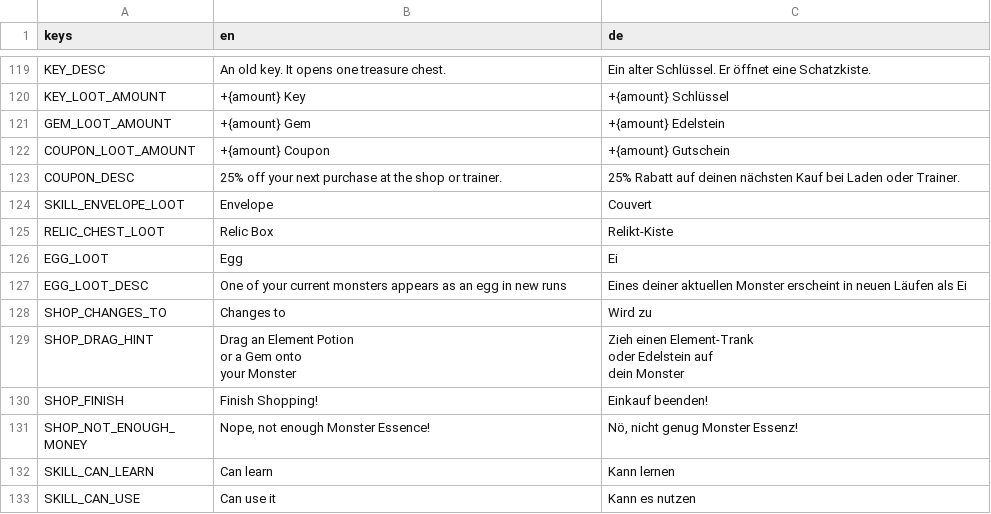
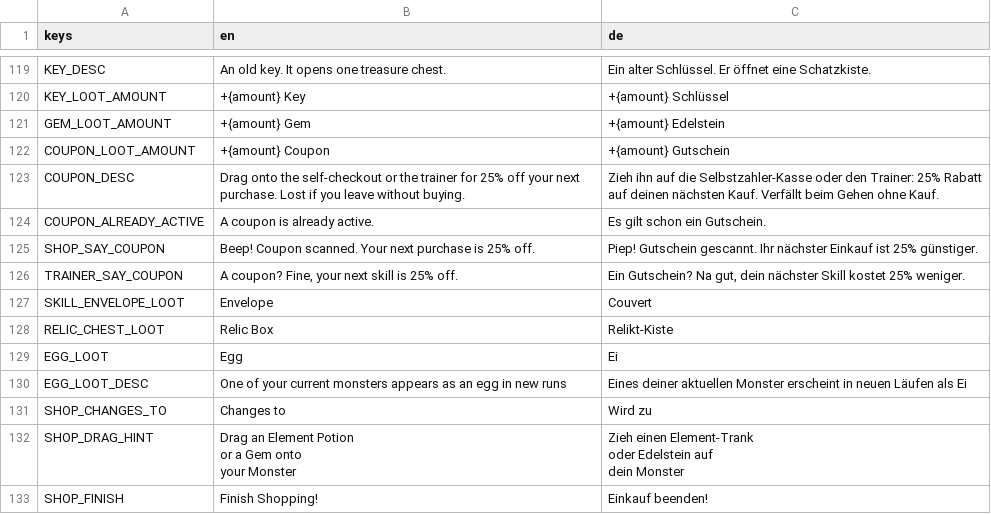
Before and after one commit to GaraGentor/Mon-Rogue, a CSV file: localization/translations.csv, drawn as a sheet; only a part is shown, gaps mark what is left out; the shorter side is filled out with more unchanged rows.

```diff
--- a/localization/translations.csv
+++ b/localization/translations.csv
@@ -138,3 +138,6 @@ GEM_LOOT_AMOUNT,+{amount} Gem,+{amount} Edelstein
 COUPON_LOOT_AMOUNT,+{amount} Coupon,+{amount} Gutschein
-COUPON_DESC,25% off your next purchase at the shop or trainer.,25% Rabatt auf deinen nächsten Kauf bei Laden oder Trainer.
+COUPON_DESC,Drag onto the self-checkout or the trainer for 25% off your next purchase. Lost if you leave without buying.,Zieh ihn auf die Selbstzahler-Kasse oder den Trainer: 25% Rabatt auf deinen nächsten Kauf. Verfällt beim Gehen ohne Kauf.
+COUPON_ALREADY_ACTIVE,A coupon is already active.,Es gilt schon ein Gutschein.
+SHOP_SAY_COUPON,Beep! Coupon scanned. Your next purchase is 25% off.,Piep! Gutschein gescannt. Ihr nächster Einkauf ist 25% günstiger.
+TRAINER_SAY_COUPON,"A coupon? Fine, your next skill is 25% off.","Ein Gutschein? Na gut, dein nächster Skill kostet 25% weniger."
 SKILL_ENVELOPE_LOOT,Envelope,Couvert
```
Also changed, not shown: 6 other files.
